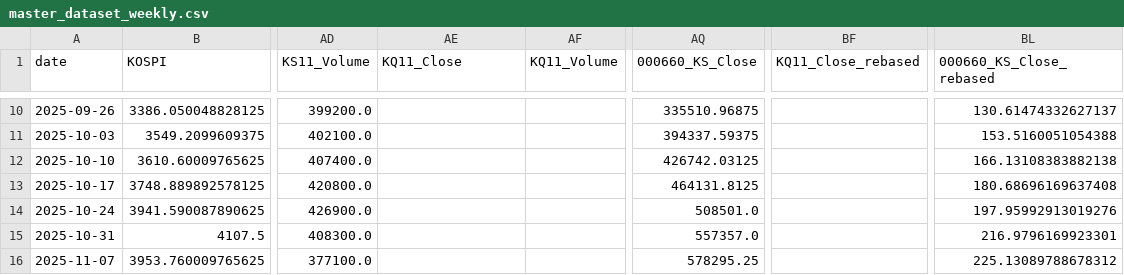
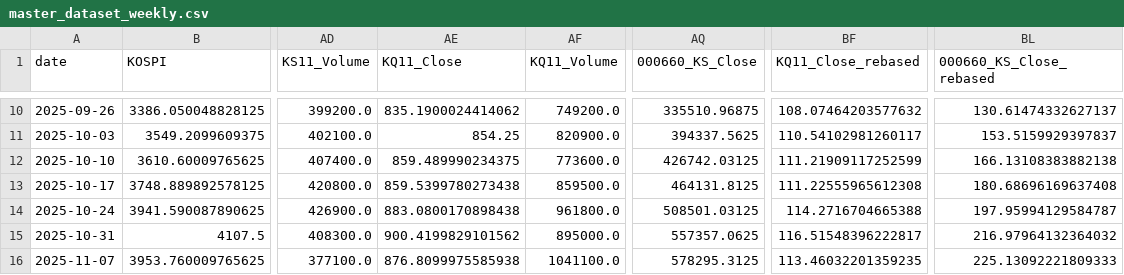
Before and after one commit to Jinwon83/liquidity, a CSV file: data/processed/master_dataset_weekly.csv, drawn as a sheet; only a part is shown, gaps mark what is left out; the diff covers the shown part only; the diff names each change by its address in the sheet, - before the commit and + after, or states it on an @@ line.

```diff
--- a/data/processed/master_dataset_weekly.csv
+++ b/data/processed/master_dataset_weekly.csv
-AE10 (KQ11_Close): (empty)
+AE10 (KQ11_Close): 835.1900024414062
-AF10 (KQ11_Volume): (empty)
+AF10 (KQ11_Volume): 749200.0
-BF10 (KQ11_Close_rebased): (empty)
+BF10 (KQ11_Close_rebased): 108.07464203577632
-AE11 (KQ11_Close): (empty)
+AE11 (KQ11_Close): 854.25
-AF11 (KQ11_Volume): (empty)
+AF11 (KQ11_Volume): 820900.0
-AQ11 (000660_KS_Close): 394337.59375
+AQ11 (000660_KS_Close): 394337.5625
-BF11 (KQ11_Close_rebased): (empty)
+BF11 (KQ11_Close_rebased): 110.54102981260117
-BL11 (000660_KS_Close_rebased): 153.5160051054388
+BL11 (000660_KS_Close_rebased): 153.5159929397837
-AE12 (KQ11_Close): (empty)
+AE12 (KQ11_Close): 859.489990234375
-AF12 (KQ11_Volume): (empty)
+AF12 (KQ11_Volume): 773600.0
-BF12 (KQ11_Close_rebased): (empty)
+BF12 (KQ11_Close_rebased): 111.21909117252599
-AE13 (KQ11_Close): (empty)
+AE13 (KQ11_Close): 859.5399780273438
-AF13 (KQ11_Volume): (empty)
+AF13 (KQ11_Volume): 859500.0
-BF13 (KQ11_Close_rebased): (empty)
+BF13 (KQ11_Close_rebased): 111.22555965612308
-AE14 (KQ11_Close): (empty)
+AE14 (KQ11_Close): 883.0800170898438
-AF14 (KQ11_Volume): (empty)
+AF14 (KQ11_Volume): 961800.0
-AQ14 (000660_KS_Close): 508501.0
+AQ14 (000660_KS_Close): 508501.03125
-BF14 (KQ11_Close_rebased): (empty)
+BF14 (KQ11_Close_rebased): 114.2716704665388
-BL14 (000660_KS_Close_rebased): 197.95992913019276
+BL14 (000660_KS_Close_rebased): 197.95994129584787
-AE15 (KQ11_Close): (empty)
+AE15 (KQ11_Close): 900.4199829101562
-AF15 (KQ11_Volume): (empty)
+AF15 (KQ11_Volume): 895000.0
-AQ15 (000660_KS_Close): 557357.0
+AQ15 (000660_KS_Close): 557357.0625
-BF15 (KQ11_Close_rebased): (empty)
+BF15 (KQ11_Close_rebased): 116.51548396222817
-BL15 (000660_KS_Close_rebased): 216.9796169923301
+BL15 (000660_KS_Close_rebased): 216.97964132364032
-AE16 (KQ11_Close): (empty)
+AE16 (KQ11_Close): 876.8099975585938
-AF16 (KQ11_Volume): (empty)
+AF16 (KQ11_Volume): 1041100.0
-AQ16 (000660_KS_Close): 578295.25
+AQ16 (000660_KS_Close): 578295.3125
-BF16 (KQ11_Close_rebased): (empty)
+BF16 (KQ11_Close_rebased): 113.46032201359235
-BL16 (000660_KS_Close_rebased): 225.13089788678312
+BL16 (000660_KS_Close_rebased): 225.13092221809333
```
Also changed, not shown: 161 edited cells elsewhere in this file, 4 other files.
